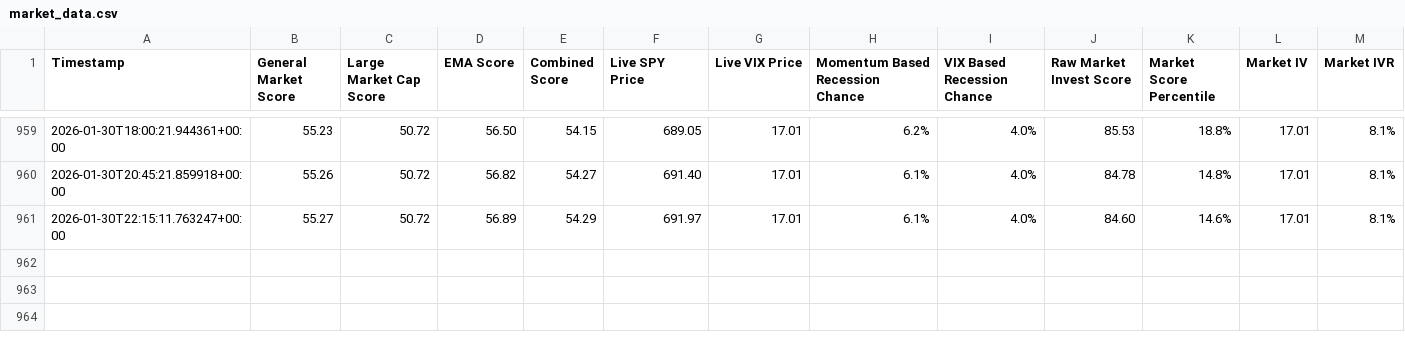
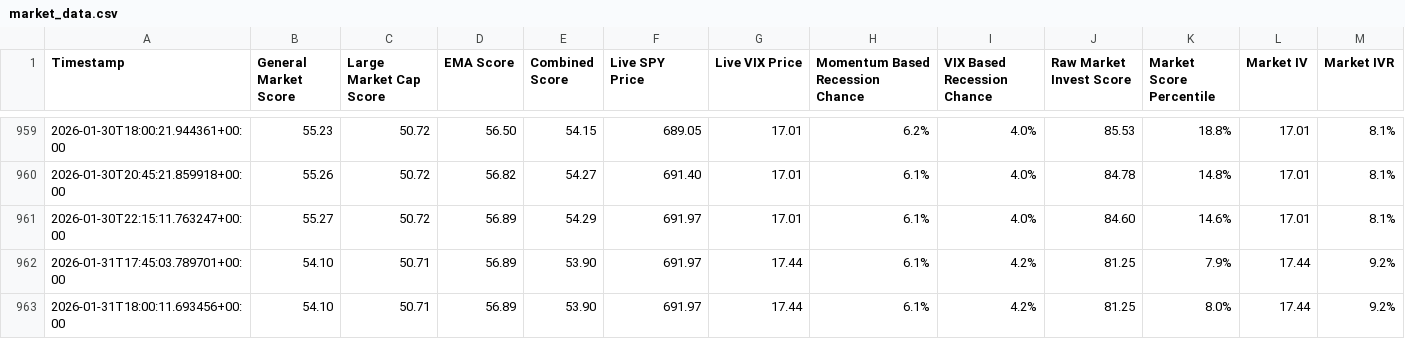
Before and after one commit to Market-Insights-Center/SkyNet, a CSV file: market_data.csv, drawn as a sheet; only a part is shown, gaps mark what is left out.

```diff
--- a/market_data.csv
+++ b/market_data.csv
@@ -961 +961,3 @@ Timestamp,General Market Score,Large Market Cap Score,EMA Score,Combined Score,L
 2026-01-30T22:15:11.763247+00:00,55.27,50.72,56.89,54.29,691.97,17.01,6.1%,4.0%,84.60,14.6%,17.01,8.1%
+2026-01-31T17:45:03.789701+00:00,54.10,50.71,56.89,53.90,691.97,17.44,6.1%,4.2%,81.25,7.9%,17.44,9.2%
+2026-01-31T18:00:11.693456+00:00,54.10,50.71,56.89,53.90,691.97,17.44,6.1%,4.2%,81.25,8.0%,17.44,9.2%
```
Also changed, not shown: 5 other files.
